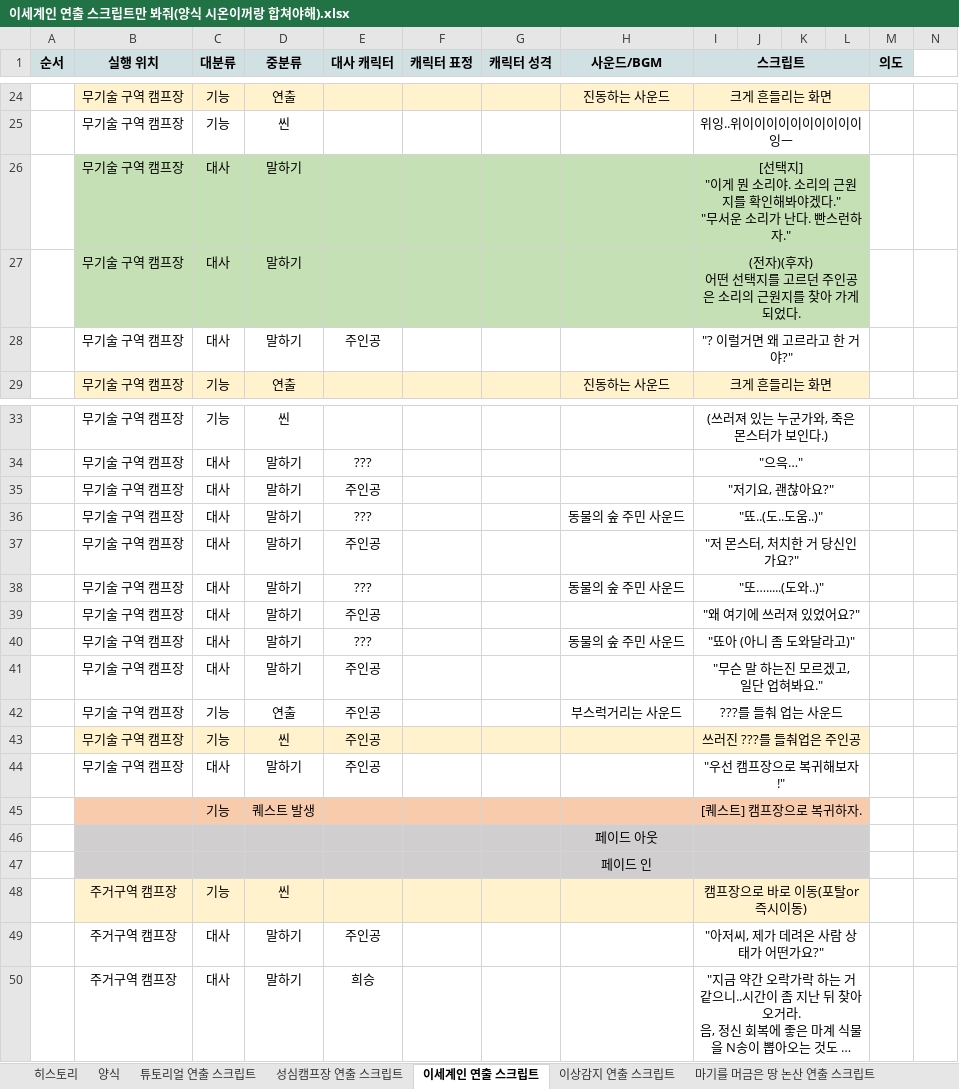
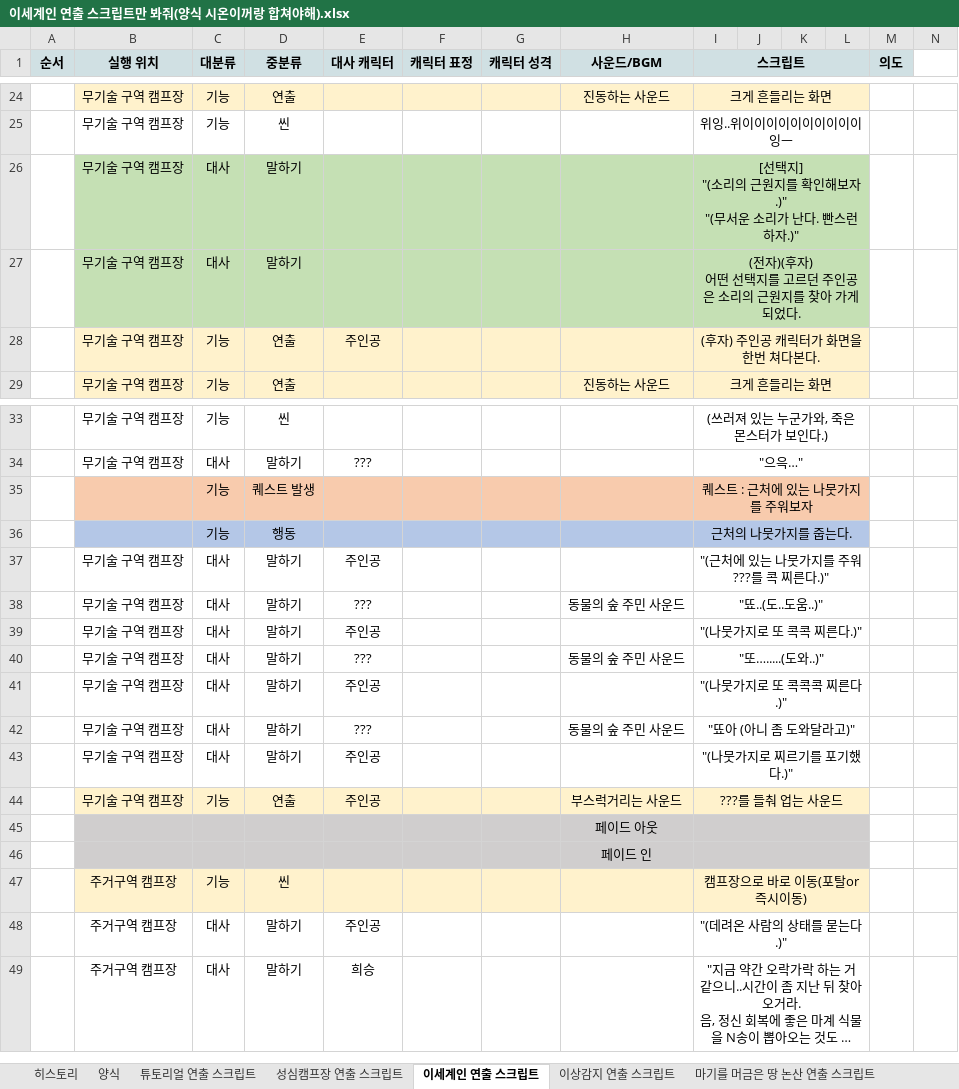
Before and after one commit to YDGYDGYDG/Yaho, an Excel workbook: 00_ 서류 제출/컨펌 폴더/이세계인 연출 스크립트만 봐줘(양식 시온이꺼랑 합쳐야해).xlsx, sheet 이세계인 연출 스크립트, drawn as a sheet; only a part is shown, gaps mark what is left out; long unchanged cells end in …; values as stored, in another font and other column widths than the file's, no borders; removed rows and columns are numbered as before the commit, all else as after; rows hold the shown columns only; ↵ is a line break in a cell; the diff covers the shown part only; the diff names each change by its address in the sheet, - before the commit and + after, or states it on an @@ line.

Commit message:
이세계인 스토리 컨펌완료

```diff
--- a/00_ 서류 제출/컨펌 폴더/이세계인 연출 스크립트만 봐줘(양식 시온이꺼랑 합쳐야해).xlsx (sheet 이세계인 연출 스크립트)
+++ b/00_ 서류 제출/컨펌 폴더/이세계인 연출 스크립트만 봐줘(양식 시온이꺼랑 합쳐야해).xlsx (sheet 이세계인 연출 스크립트)
-I26 (스크립트): …선택지] ↵ "이게 뭔 소리야. 소리의 근원지를 확인해봐야겠다." ↵ "무서운 소리가 난다. 빤스런하자."
+I26 (스크립트): …선택지] ↵ "(소리의 근원지를 확인해보자.)" ↵ "(무서운 소리가 난다. 빤스런하자.)"
-row 28:  | 무기술 구역 캠프장 | 대사 | 말하기 | 주인공 |  |  |  | "? 이럴거면 왜 고르라고 한 거야?"
+row 28:  | 무기술 구역 캠프장 | 기능 | 연출 | 주인공 |  |  |  | (후자) 주인공 캐릭터가 화면을 한번 쳐다본다.
+row 35:  |  | 기능 | 퀘스트 발생 |  |  |  |  | 퀘스트 : 근처에 있는 나뭇가지를 주워보자
+row 36:  |  | 기능 | 행동 |  |  |  |  | 근처의 나뭇가지를 줍는다.
-I37 (스크립트): "저기요, 괜찮아요?"
+I37 (스크립트): "(근처에 있는 나뭇가지를 주워 ???를 콕 찌른다.)"
-I39 (스크립트): "저 몬스터, 처치한 거 당신인가요?"
+I39 (스크립트): "(나뭇가지로 또 콕콕 찌른다.)"
-I41 (스크립트): "왜 여기에 쓰러져 있었어요?"
+I41 (스크립트): "(나뭇가지로 또 콕콕콕 찌른다.)"
-I43 (스크립트): "무슨 말 하는진 모르겠고, ↵ 일단 업혀봐요."
+I43 (스크립트): "(나뭇가지로 찌르기를 포기했다.)"
-B44:L44 fill: none
+B44:L44 fill: #FFF2CC
-row 43:  | 무기술 구역 캠프장 | 기능 | 씬 | 주인공 |  |  |  | 쓰러진 ???를 들춰업은 주인공
-row 44:  | 무기술 구역 캠프장 | 대사 | 말하기 | 주인공 |  |  |  | "우선 캠프장으로 복귀해보자!"
-row 45:  |  | 기능 | 퀘스트 발생 |  |  |  |  | [퀘스트] 캠프장으로 복귀하자.
-I48 (스크립트): "아저씨, 제가 데려온 사람 상태가 어떤가요?"
+I48 (스크립트): "(데려온 사람의 상태를 묻는다.)"
```
Also changed, not shown: 19 added rows, 2 removed rows and 26 edited cells elsewhere in this sheet.
